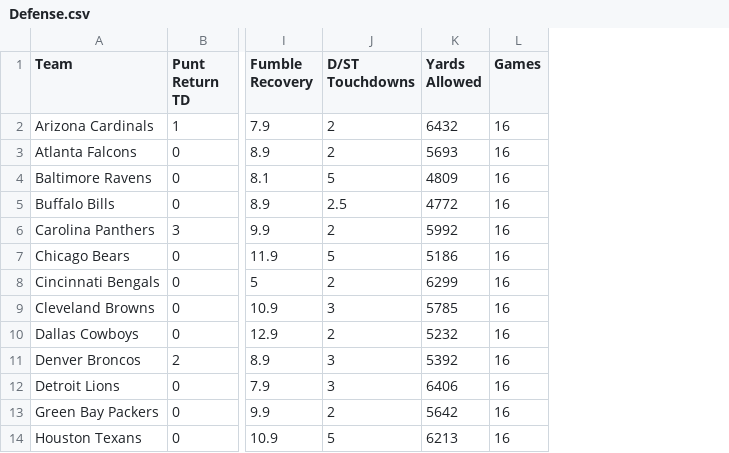
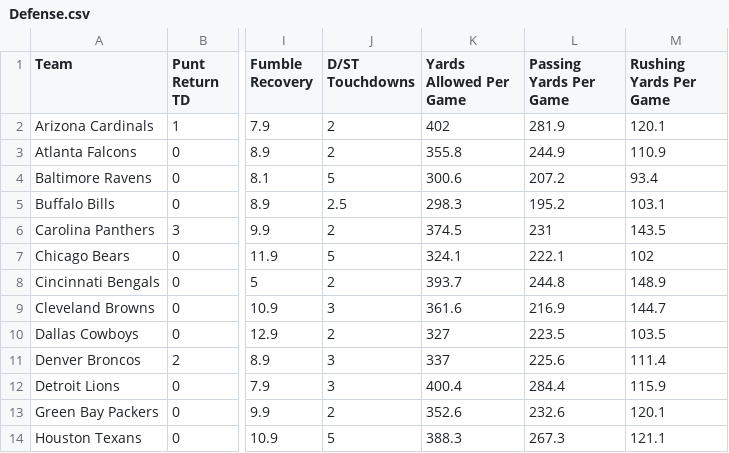
Before and after one commit to brettauc/Fantasy-Draft-Analyzer, a CSV file: Resources/Defense.csv, drawn as a sheet; only a part is shown, gaps mark what is left out; removed rows and columns are numbered as before the commit, all else as after; the diff names each change by its address in the sheet, - before the commit and + after, or states it on an @@ line.

Commit message:
Updated Defense csv file, moved web scrapper to idea folder, created CG folder, and created an area model of yards per game with the passing and rushing yards

```diff
--- a/Resources/Defense.csv
+++ b/Resources/Defense.csv
-column K (Yards Allowed), rows 2-14: 6432 | 5693 | 4809 | 4772 | 5992 | 5186 | 6299 | 5785 | 5232 | 5392 | 6406 | 5642 | 6213
-column L (Games), rows 2-14: all 16
+column K (Yards Allowed Per Game), rows 2-14: 402 | 355.8 | 300.6 | 298.3 | 374.5 | 324.1 | 393.7 | 361.6 | 327 | 337 | 400.4 | 352.6 | 388.3
+column L (Passing Yards Per Game), rows 2-14: 281.9 | 244.9 | 207.2 | 195.2 | 231 | 222.1 | 244.8 | 216.9 | 223.5 | 225.6 | 284.4 | 232.6 | 267.3
+column M (Rushing Yards Per Game), rows 2-14: 120.1 | 110.9 | 93.4 | 103.1 | 143.5 | 102 | 148.9 | 144.7 | 103.5 | 111.4 | 115.9 | 120.1 | 121.1
```
Also changed, not shown: 6 other files.
